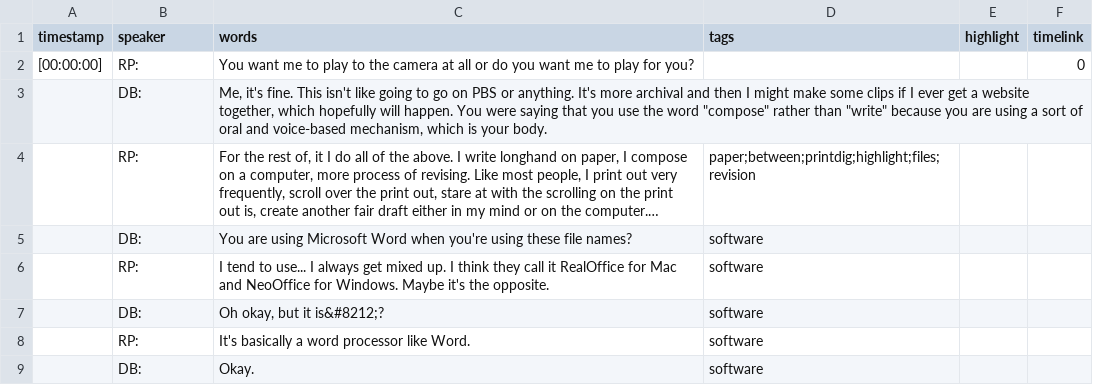
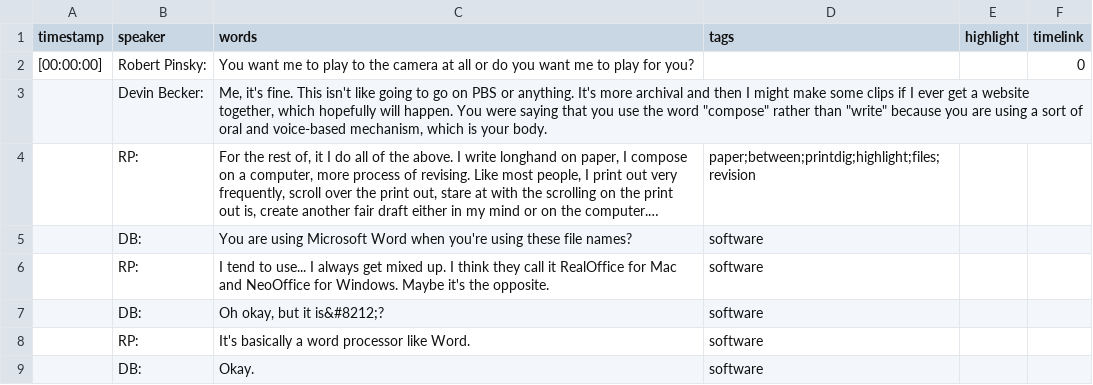
Before and after one commit to ctrlshifty/ctrlshifty.github.io, a CSV file: data/csv/pinsky.csv, drawn as a sheet; only a part is shown; long unchanged cells end in …; the diff names each change by its address in the sheet, - before the commit and + after, or states it on an @@ line.

```diff
--- a/data/csv/pinsky.csv
+++ b/data/csv/pinsky.csv
-B2 (speaker): RP:
+B2 (speaker): Robert Pinsky:
-B3 (speaker): DB:
+B3 (speaker): Devin Becker:
```
Also changed, not shown: data/csv/beasley.csv, data/csv/gerstler.csv, 21 other files.
